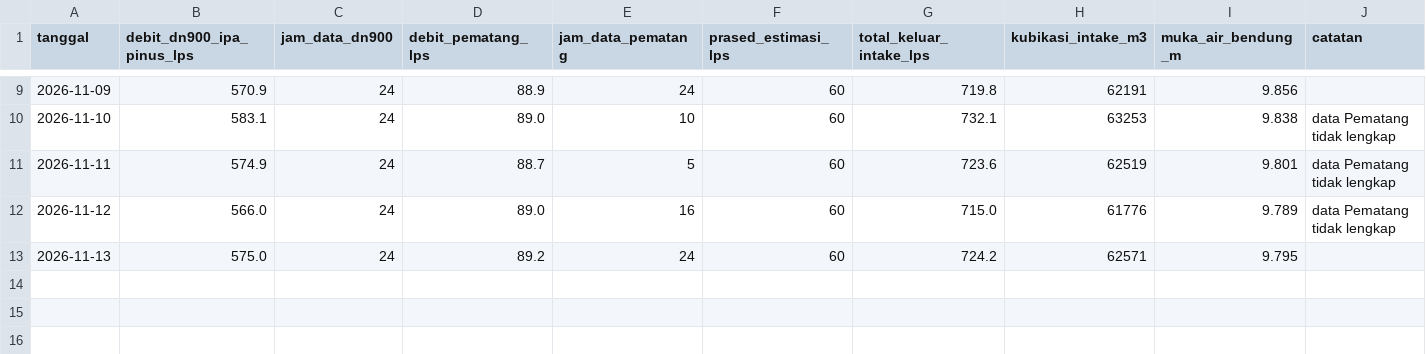
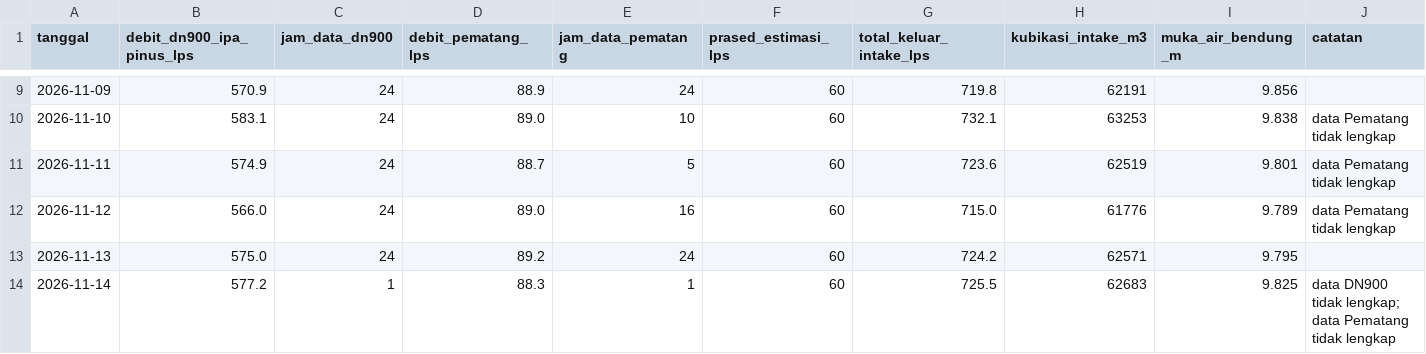
Before and after one commit to BPAMBanjarbakula/SkematikSPAM, a CSV file: harian.csv, drawn as a sheet; only a part is shown, gaps mark what is left out.

Commit message:
Data flowmeter 2026-11-13T16:26:24Z

```diff
--- a/harian.csv
+++ b/harian.csv
@@ -13 +13,2 @@ tanggal,debit_dn900_ipa_pinus_lps,jam_data_dn900,debit_pematang_lps,jam_data_pem
 2026-11-13,575.0,24,89.2,24,60,724.2,62571,9.795,
+2026-11-14,577.2,1,88.3,1,60,725.5,62683,9.825,data DN900 tidak lengkap; data Pematang tidak lengkap
```
Also changed, not shown: 1 other file.
